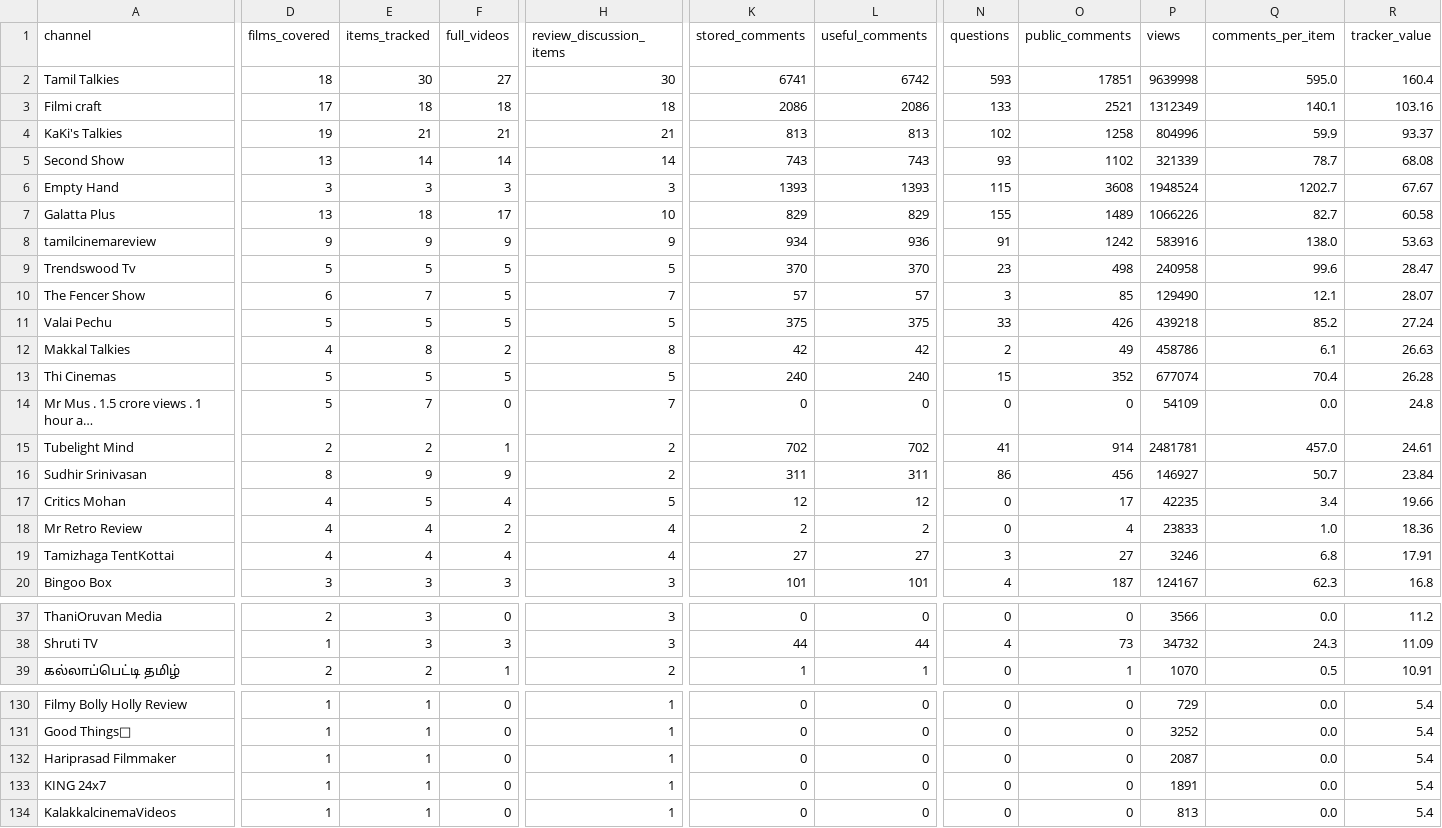
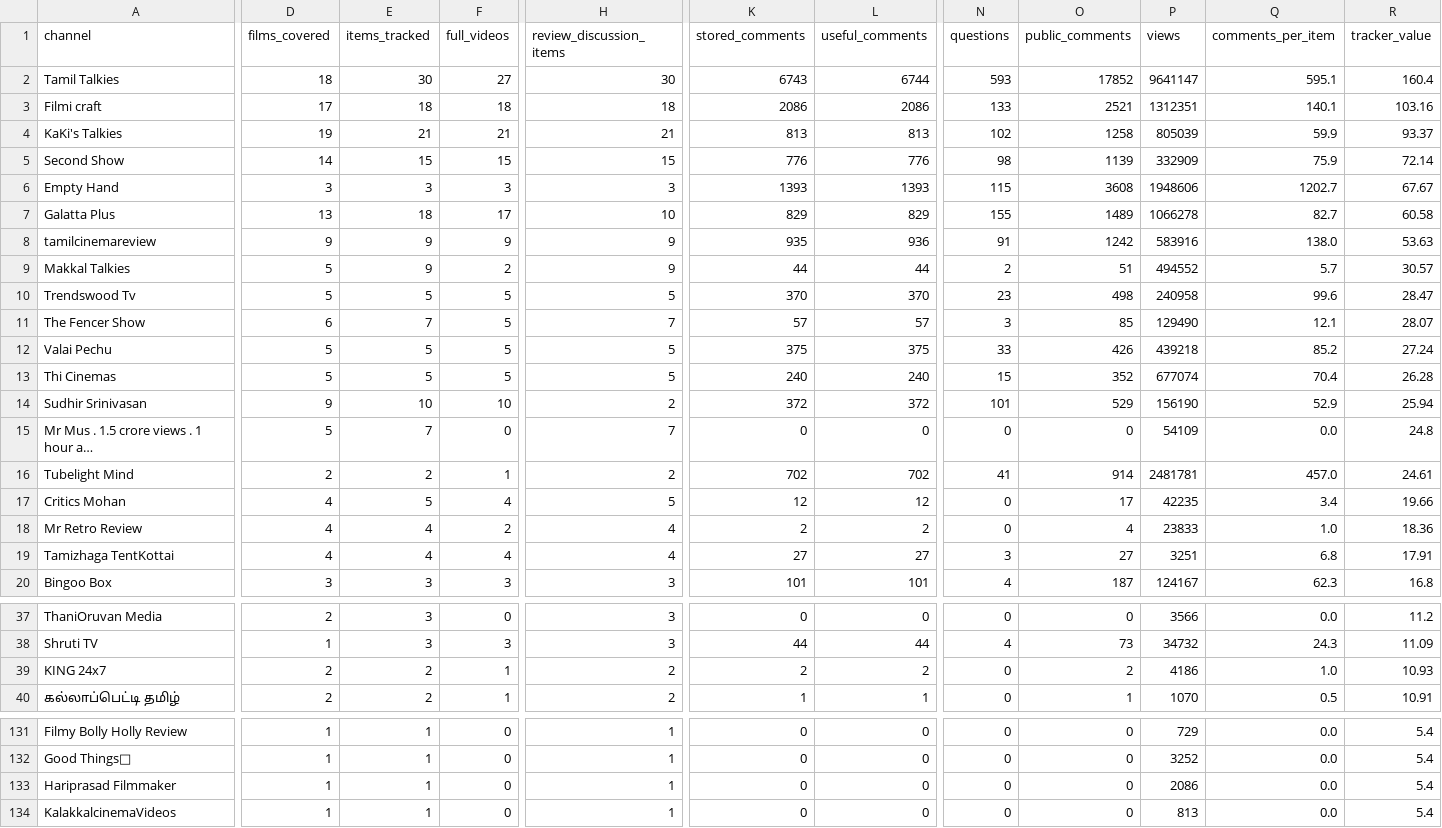
Before and after one commit to purushothaman-98/cinema-wall, a CSV file: data/live/channel_evaluation.csv, drawn as a sheet; only a part is shown, gaps mark what is left out; long unchanged cells end in …; removed rows and columns are numbered as before the commit, all else as after; rows hold the shown columns only; the diff covers the shown part only; the diff names each change by its address in the sheet, - before the commit and + after, or states it on an @@ line.

```diff
--- a/data/live/channel_evaluation.csv
+++ b/data/live/channel_evaluation.csv
-K2 (stored_comments): 6741
+K2 (stored_comments): 6743
-L2 (useful_comments): 6742
+L2 (useful_comments): 6744
-O2 (public_comments): 17851
+O2 (public_comments): 17852
-P2 (views): 9639998
+P2 (views): 9641147
-Q2 (comments_per_item): 595.0
+Q2 (comments_per_item): 595.1
-P3 (views): 1312349
+P3 (views): 1312351
-P4 (views): 804996
+P4 (views): 805039
-D5 (films_covered): 13
+D5 (films_covered): 14
-E5 (items_tracked): 14
+E5 (items_tracked): 15
-F5 (full_videos): 14
+F5 (full_videos): 15
-H5 (review_discussion_items): 14
+H5 (review_discussion_items): 15
-K5 (stored_comments): 743
+K5 (stored_comments): 776
-L5 (useful_comments): 743
+L5 (useful_comments): 776
-N5 (questions): 93
+N5 (questions): 98
-O5 (public_comments): 1102
+O5 (public_comments): 1139
-P5 (views): 321339
+P5 (views): 332909
-Q5 (comments_per_item): 78.7
+Q5 (comments_per_item): 75.9
-R5 (tracker_value): 68.08
+R5 (tracker_value): 72.14
-P6 (views): 1948524
+P6 (views): 1948606
-P7 (views): 1066226
+P7 (views): 1066278
-K8 (stored_comments): 934
+K8 (stored_comments): 935
+row 9: Makkal Talkies | 5 | 9 | 2 | 9 | 44 | 44 | 2 | 51 | 494552 | 5.7 | 30.57
-row 12: Makkal Talkies | 4 | 8 | 2 | 8 | 42 | 42 | 2 | 49 | 458786 | 6.1 | 26.63
+row 14: Sudhir Srinivasan | 9 | 10 | 10 | 2 | 372 | 372 | 101 | 529 | 156190 | 52.9 | 25.94
-row 16: Sudhir Srinivasan | 8 | 9 | 9 | 2 | 311 | 311 | 86 | 456 | 146927 | 50.7 | 23.84
-P19 (views): 3246
+P19 (views): 3251
+row 39: KING 24x7 | 2 | 2 | 1 | 2 | 2 | 2 | 0 | 2 | 4186 | 1.0 | 10.93
-P133 (views): 2087
+P133 (views): 2086
-row 133: KING 24x7 | 1 | 1 | 0 | 1 | 0 | 0 | 0 | 0 | 1891 | 0.0 | 5.4
```
Also changed, not shown: 2 edited cells elsewhere in this file, 3 other files.
